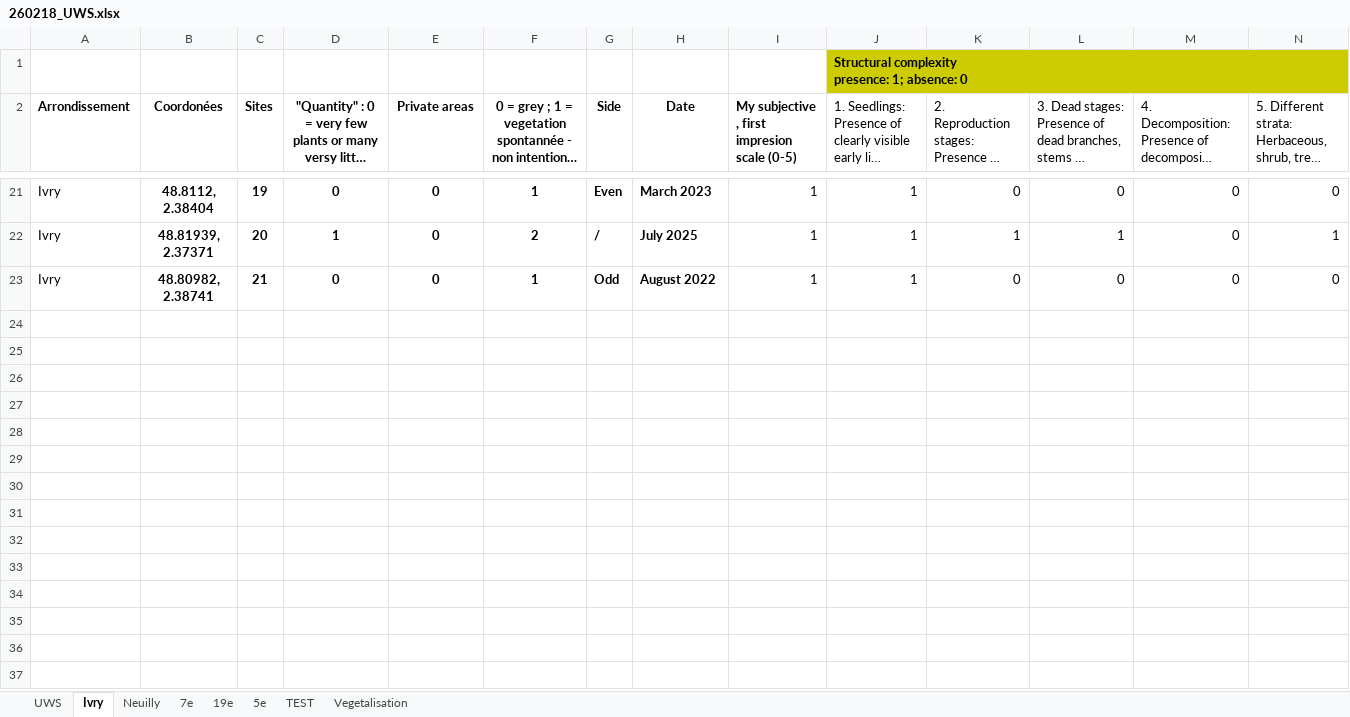
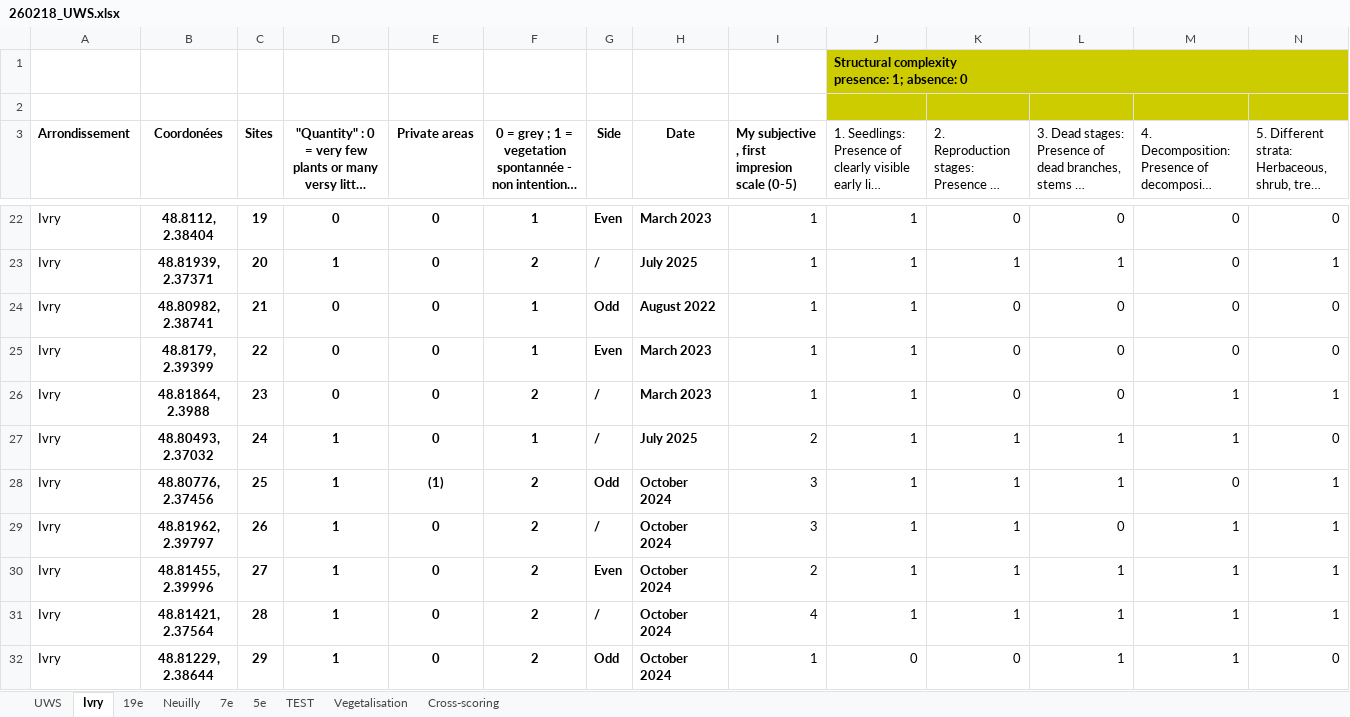
Before and after one commit to katmolinaro/Stage_M1_UWS, an Excel workbook: Raw/260218_UWS.xlsx, sheet Ivry, drawn as a sheet; only a part is shown, gaps mark what is left out; long unchanged cells end in …; values as stored, in another font and other column widths than the file's, no borders; rows hold the shown columns only; the diff names each change by its address in the sheet, - before the commit and + after, or states it on an @@ line.

```diff
--- a/Raw/260218_UWS.xlsx (sheet Ivry)
+++ b/Raw/260218_UWS.xlsx (sheet Ivry)
+sheet tab: Cross-scoring
@@ sheet tab order changed: UWS | Ivry | 19e | Neuilly | 7e | 5e | TEST | Vegetalisation | Cross-scoring @@
+row 2: (empty)
+row 25: Ivry | 48.8179, 2.39399 | 22 | 0 | 0 | 1 | Even | March 2023 | 1 | 1 | 0 | 0 | 0 | 0
+row 26: Ivry | 48.81864, 2.3988 | 23 | 0 | 0 | 2 | / | March 2023 | 1 | 1 | 0 | 0 | 1 | 1
+row 27: Ivry | 48.80493, 2.37032 | 24 | 1 | 0 | 1 | / | July 2025 | 2 | 1 | 1 | 1 | 1 | 0
+row 28: Ivry | 48.80776, 2.37456 | 25 | 1 | (1) | 2 | Odd | October 2024 | 3 | 1 | 1 | 1 | 0 | 1
+row 29: Ivry | 48.81962, 2.39797 | 26 | 1 | 0 | 2 | / | October 2024 | 3 | 1 | 1 | 0 | 1 | 1
+row 30: Ivry | 48.81455, 2.39996 | 27 | 1 | 0 | 2 | Even | October 2024 | 2 | 1 | 1 | 1 | 1 | 1
+row 31: Ivry | 48.81421, 2.37564 | 28 | 1 | 0 | 2 | / | October 2024 | 4 | 1 | 1 | 1 | 1 | 1
+row 32: Ivry | 48.81229, 2.38644 | 29 | 1 | 0 | 2 | Odd | October 2024 | 1 | 0 | 0 | 1 | 1 | 0
```
Also changed, not shown: sheet UWS, sheet Neuilly, sheet 7e, sheet 19e, formulas that keep their value, Raw/field_UWS.xlsx, 10 other files.
